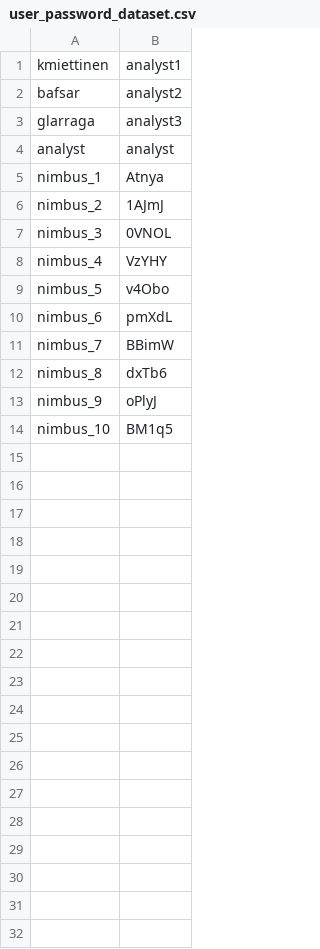
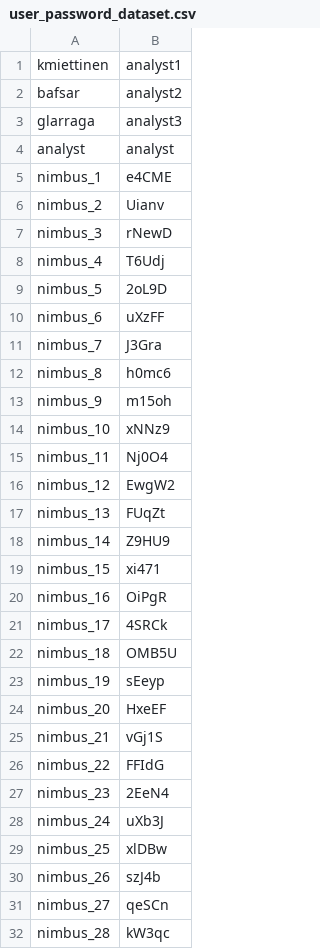
Before and after one commit to industrial-optimization-group/DESDEO, a CSV file: user_password_dataset.csv, drawn as a sheet; only a part is shown; the diff covers the shown part only.

Commit message:
Add Finnish sustainability problem implementation and update user password dataset

```diff
--- a/user_password_dataset.csv
+++ b/user_password_dataset.csv
@@ -4,11 +4,29 @@ glarraga,analyst3
 analyst,analyst
-nimbus_1,Atnya
-nimbus_2,1AJmJ
-nimbus_3,0VNOL
-nimbus_4,VzYHY
-nimbus_5,v4Obo
-nimbus_6,pmXdL
-nimbus_7,BBimW
-nimbus_8,dxTb6
-nimbus_9,oPlyJ
-nimbus_10,BM1q5
+nimbus_1,e4CME
+nimbus_2,Uianv
+nimbus_3,rNewD
+nimbus_4,T6Udj
+nimbus_5,2oL9D
+nimbus_6,uXzFF
+nimbus_7,J3Gra
+nimbus_8,h0mc6
+nimbus_9,m15oh
+nimbus_10,xNNz9
+nimbus_11,Nj0O4
+nimbus_12,EwgW2
+nimbus_13,FUqZt
+nimbus_14,Z9HU9
+nimbus_15,xi471
+nimbus_16,OiPgR
+nimbus_17,4SRCk
+nimbus_18,OMB5U
+nimbus_19,sEeyp
+nimbus_20,HxeEF
+nimbus_21,vGj1S
+nimbus_22,FFIdG
+nimbus_23,2EeN4
+nimbus_24,uXb3J
+nimbus_25,xlDBw
+nimbus_26,szJ4b
+nimbus_27,qeSCn
+nimbus_28,kW3qc
```
Also changed, not shown: 72 added rows elsewhere in this file, 3 other files.
